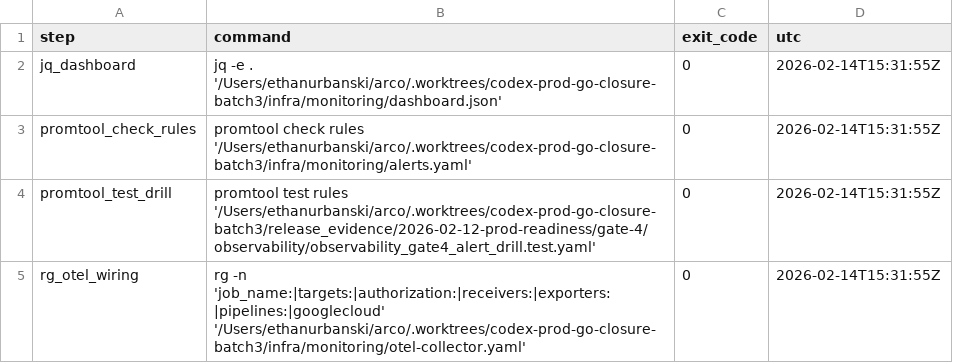
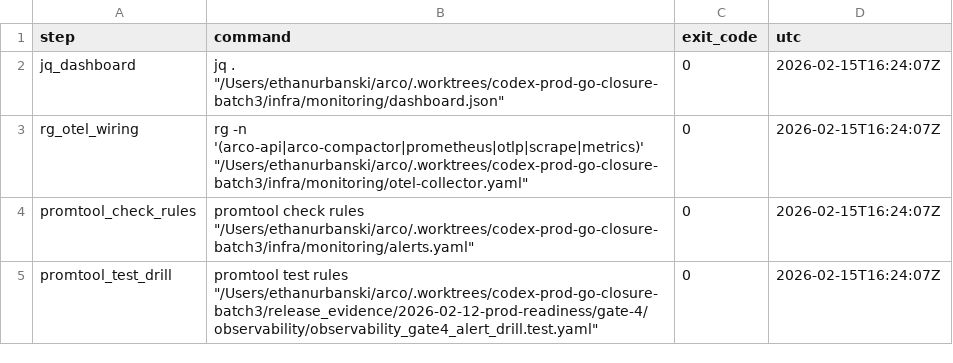
Before and after one commit to daxis-io/arco, a TSV file: release_evidence/2026-02-12-prod-readiness/gate-4/observability/observability-command-status.tsv, drawn as a sheet.

```diff
--- a/release_evidence/2026-02-12-prod-readiness/gate-4/observability/observability-command-status.tsv
+++ b/release_evidence/2026-02-12-prod-readiness/gate-4/observability/observability-command-status.tsv
@@ -1,5 +1,5 @@
 step	command	exit_code	utc
-jq_dashboard	jq -e . '/Users/ethanurbanski/arco/.worktrees/codex-prod-go-closure-batch3/infra/monitoring/dashboard.json'	0	2026-02-14T15:31:55Z
-promtool_check_rules	promtool check rules '/Users/ethanurbanski/arco/.worktrees/codex-prod-go-closure-batch3/infra/monitoring/alerts.yaml'	0	2026-02-14T15:31:55Z
-promtool_test_drill	promtool test rules '/Users/ethanurbanski/arco/.worktrees/codex-prod-go-closure-batch3/release_evidence/2026-02-12-prod-readiness/gate-4/observability/observability_gate4_alert_drill.test.yaml'	0	2026-02-14T15:31:55Z
-rg_otel_wiring	rg -n 'job_name:|targets:|authorization:|receivers:|exporters:|pipelines:|googlecloud' '/Users/ethanurbanski/arco/.worktrees/codex-prod-go-closure-batch3/infra/monitoring/otel-collector.yaml'	0	2026-02-14T15:31:55Z
+jq_dashboard	jq . "/Users/ethanurbanski/arco/.worktrees/codex-prod-go-closure-batch3/infra/monitoring/dashboard.json"	0	2026-02-15T16:24:07Z
+rg_otel_wiring	rg -n '(arco-api|arco-compactor|prometheus|otlp|scrape|metrics)' "/Users/ethanurbanski/arco/.worktrees/codex-prod-go-closure-batch3/infra/monitoring/otel-collector.yaml"	0	2026-02-15T16:24:07Z
+promtool_check_rules	promtool check rules "/Users/ethanurbanski/arco/.worktrees/codex-prod-go-closure-batch3/infra/monitoring/alerts.yaml"	0	2026-02-15T16:24:07Z
+promtool_test_drill	promtool test rules "/Users/ethanurbanski/arco/.worktrees/codex-prod-go-closure-batch3/release_evidence/2026-02-12-prod-readiness/gate-4/observability/observability_gate4_alert_drill.test.yaml"	0	2026-02-15T16:24:07Z
```
Also changed, not shown: release_evidence/2026-02-12-prod-readiness/gate-4/cloud-run/cloud-run-command-status.tsv, release_evidence/2026-02-12-prod-readiness/gate-4/terraform/terraform-command-status.tsv, 42 other files.
